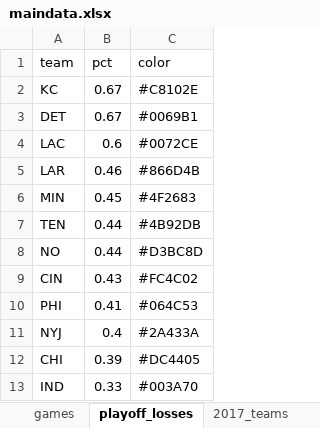
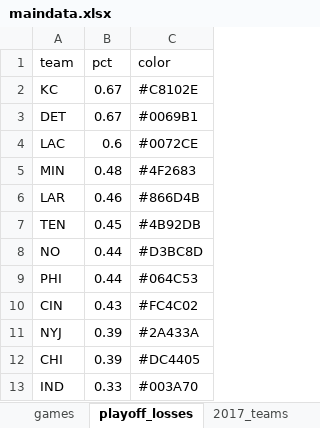
Before and after one commit to striblab/20180111-vikings, an Excel workbook: build/data/maindata.xlsx, sheet playoff_losses, drawn as a sheet; only a part is shown; values as stored, in another font and other column widths than the file's, no borders; removed rows and columns are numbered as before the commit, all else as after; the diff names each change by its address in the sheet, - before the commit and + after, or states it on an @@ line.

```diff
--- a/build/data/maindata.xlsx (sheet playoff_losses)
+++ b/build/data/maindata.xlsx (sheet playoff_losses)
+row 5: MIN | 0.48 | #4F2683
-row 6: MIN | 0.45 | #4F2683
-B7 (pct): 0.44
+B7 (pct): 0.45
+row 9: PHI | 0.44 | #064C53
-row 10: PHI | 0.41 | #064C53
-B11 (pct): 0.4
+B11 (pct): 0.39
```
Also changed, not shown: sheet 2017_teams, 5 other files.
